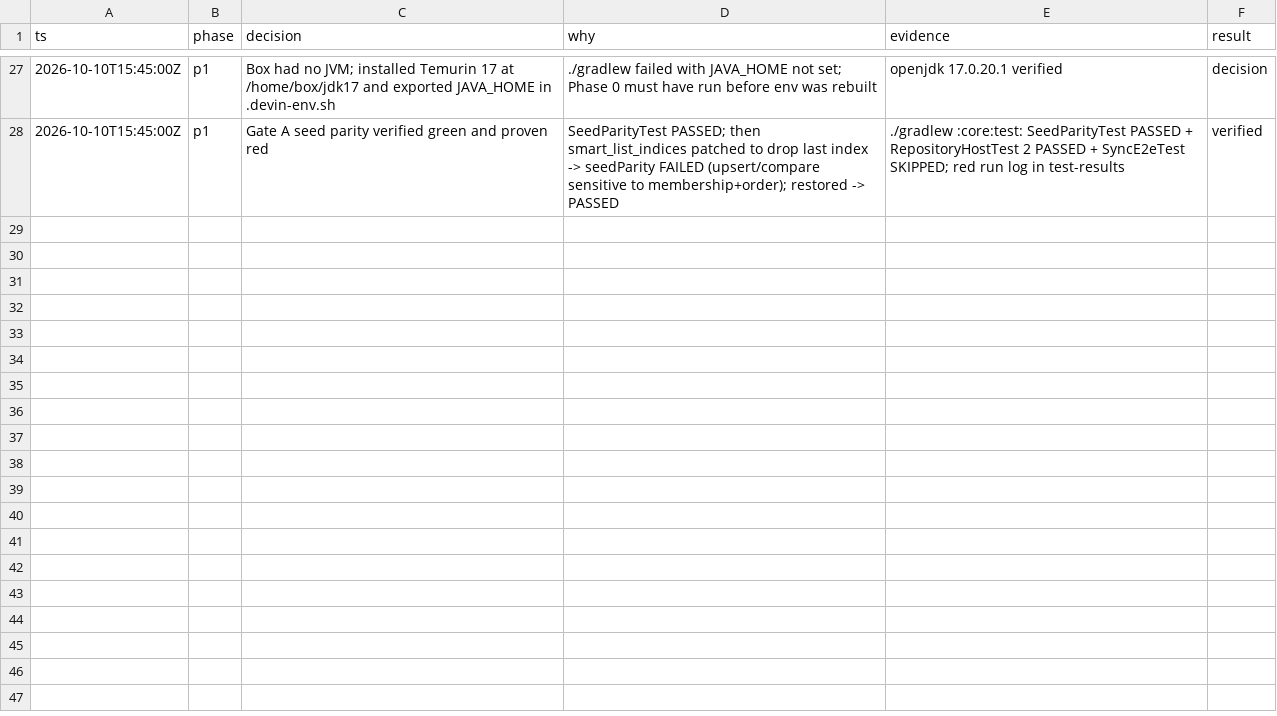
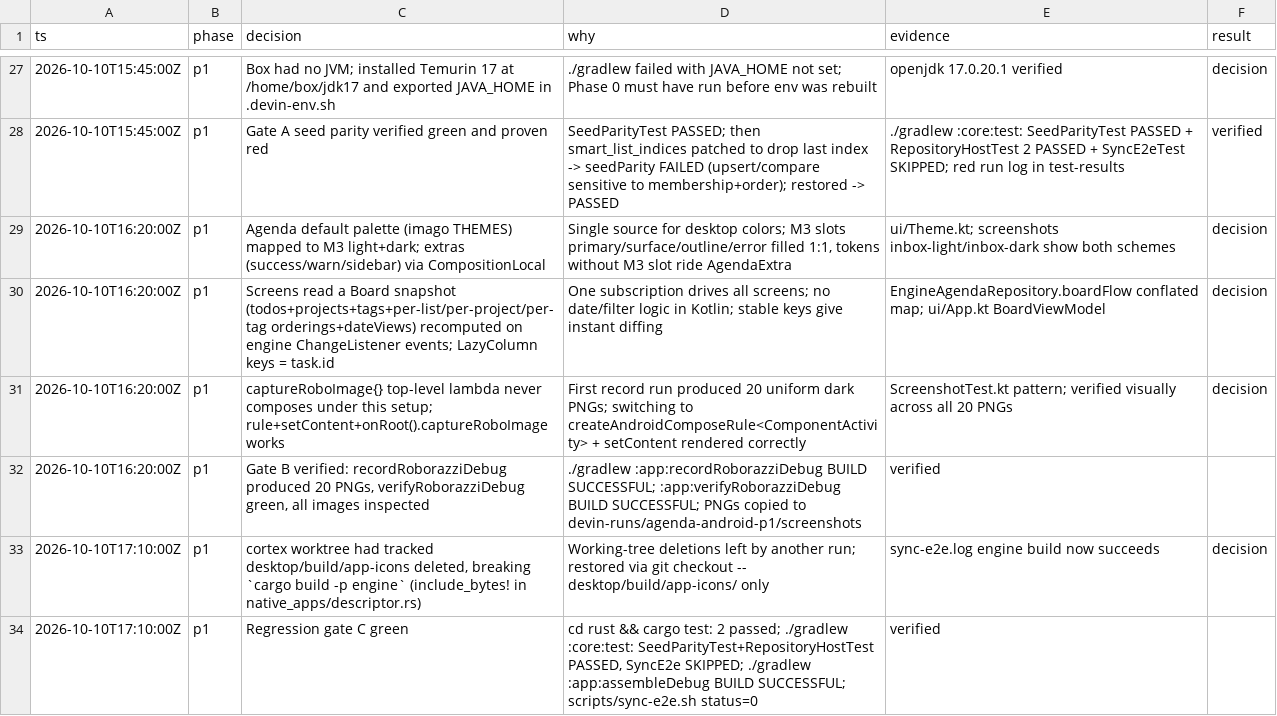
Before and after one commit to makekosmos/agenda-android, a TSV file: docs/decisions.tsv, drawn as a sheet; only a part is shown, gaps mark what is left out.

Commit message:
KOS-370: p1 decision trail for UI + gate C

```diff
--- a/docs/decisions.tsv
+++ b/docs/decisions.tsv
@@ -28 +28,7 @@ ts	phase	decision	why	evidence	result
 2026-10-10T15:45:00Z	p1	Gate A seed parity verified green and proven red	SeedParityTest PASSED; then smart_list_indices patched to drop last index -> seedParity FAILED (upsert/compare sensitive to membership+order); restored -> PASSED	./gradlew :core:test: SeedParityTest PASSED + RepositoryHostTest 2 PASSED + SyncE2eTest SKIPPED; red run log in test-results	verified
+2026-10-10T16:20:00Z	p1	Agenda default palette (imago THEMES) mapped to M3 light+dark; extras (success/warn/sidebar) via CompositionLocal	Single source for desktop colors; M3 slots primary/surface/outline/error filled 1:1, tokens without M3 slot ride AgendaExtra	ui/Theme.kt; screenshots inbox-light/inbox-dark show both schemes	decision
+2026-10-10T16:20:00Z	p1	Screens read a Board snapshot (todos+projects+tags+per-list/per-project/per-tag orderings+dateViews) recomputed on engine ChangeListener events; LazyColumn keys = task.id	One subscription drives all screens; no date/filter logic in Kotlin; stable keys give instant diffing	EngineAgendaRepository.boardFlow conflated map; ui/App.kt BoardViewModel	decision
+2026-10-10T16:20:00Z	p1	captureRoboImage{} top-level lambda never composes under this setup; rule+setContent+onRoot().captureRoboImage works	First record run produced 20 uniform dark PNGs; switching to createAndroidComposeRule<ComponentActivity> + setContent rendered correctly	ScreenshotTest.kt pattern; verified visually across all 20 PNGs	decision
+2026-10-10T16:20:00Z	p1	Gate B verified: recordRoborazziDebug produced 20 PNGs, verifyRoborazziDebug green, all images inspected	./gradlew :app:recordRoborazziDebug BUILD SUCCESSFUL; :app:verifyRoborazziDebug BUILD SUCCESSFUL; PNGs copied to devin-runs/agenda-android-p1/screenshots	verified
+2026-10-10T17:10:00Z	p1	cortex worktree had tracked desktop/build/app-icons deleted, breaking `cargo build -p engine` (include_bytes! in native_apps/descriptor.rs)	Working-tree deletions left by another run; restored via git checkout -- desktop/build/app-icons/ only	sync-e2e.log engine build now succeeds	decision
+2026-10-10T17:10:00Z	p1	Regression gate C green	cd rust && cargo test: 2 passed; ./gradlew :core:test: SeedParityTest+RepositoryHostTest PASSED, SyncE2e SKIPPED; ./gradlew :app:assembleDebug BUILD SUCCESSFUL; scripts/sync-e2e.sh status=0	verified
```
